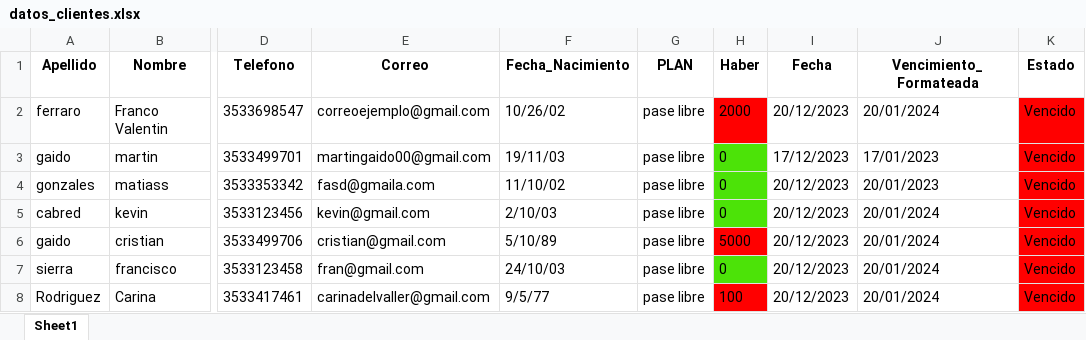
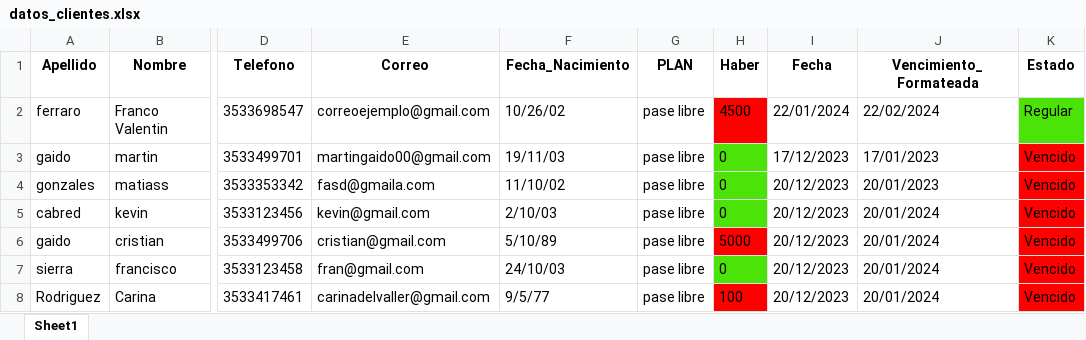
Before and after one commit to martingaidoo/SistemaGym, an Excel workbook: datos_clientes.xlsx, sheet Sheet1, drawn as a sheet; only a part is shown, gaps mark what is left out; values as stored, in another font and other column widths than the file's, no borders; the diff names each change by its address in the sheet, - before the commit and + after, or states it on an @@ line.

```diff
--- a/datos_clientes.xlsx (sheet Sheet1)
+++ b/datos_clientes.xlsx (sheet Sheet1)
-H2 (Haber): 2000
+H2 (Haber): 4500
-I2 (Fecha): 20/12/2023
+I2 (Fecha): 22/01/2024
-J2 (Vencimiento_Formateada): 20/01/2024
+J2 (Vencimiento_Formateada): 22/02/2024
-K2 (Estado): Vencido
+K2 (Estado): Regular
-K2 fill: #FF0000
+K2 fill: #4CE308
```
Also changed, not shown: 2 other files.
